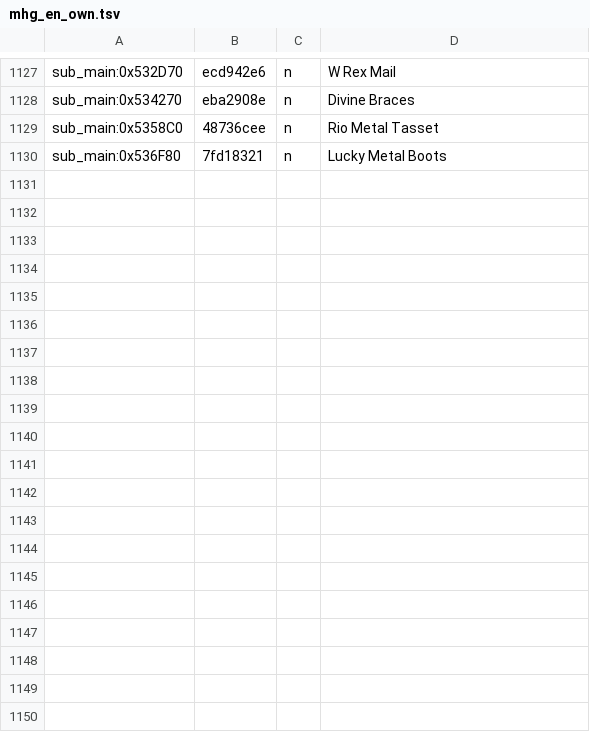
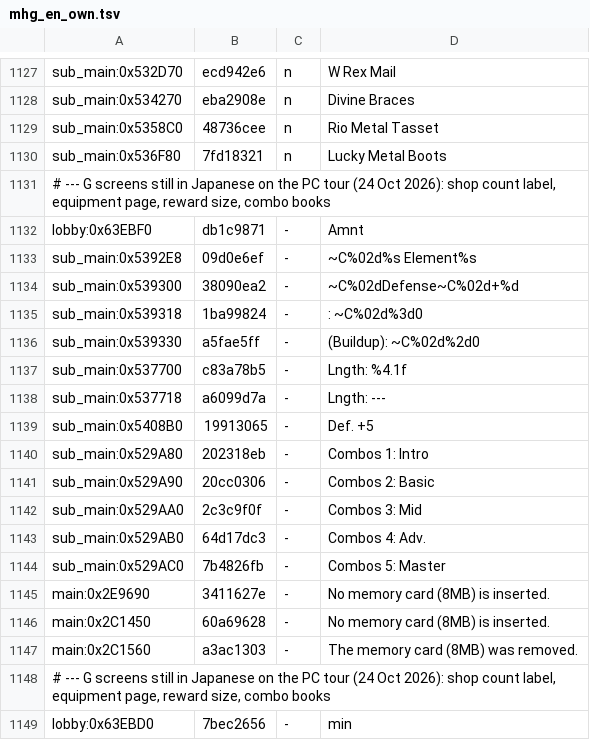
Before and after one commit to itsbigcforme67/mh1-xbox, a TSV file: text/mhg_en_own.tsv, drawn as a sheet; only a part is shown, gaps mark what is left out; the diff names each change by its address in the sheet, - before the commit and + after, or states it on an @@ line.

```diff
--- a/text/mhg_en_own.tsv
+++ b/text/mhg_en_own.tsv
+row 1131: # --- G screens still in Japanese on the PC tour (24 Oct 2026): shop count label, equipment page, reward size, combo books
+row 1132: lobby:0x63EBF0 | db1c9871 | - | Amnt
+row 1133: sub_main:0x5392E8 | 09d0e6ef | - | ~C%02d%s Element%s
+row 1134: sub_main:0x539300 | 38090ea2 | - | ~C%02dDefense~C%02d+%d
+row 1135: sub_main:0x539318 | 1ba99824 | - | : ~C%02d%3d0
+row 1136: sub_main:0x539330 | a5fae5ff | - | (Buildup): ~C%02d%2d0
+row 1137: sub_main:0x537700 | c83a78b5 | - | Lngth: %4.1f
+row 1138: sub_main:0x537718 | a6099d7a | - | Lngth: ---
+row 1139: sub_main:0x5408B0 | 19913065 | - | Def. +5
+row 1140: sub_main:0x529A80 | 202318eb | - | Combos 1: Intro
+row 1141: sub_main:0x529A90 | 20cc0306 | - | Combos 2: Basic
+row 1142: sub_main:0x529AA0 | 2c3c9f0f | - | Combos 3: Mid
+row 1143: sub_main:0x529AB0 | 64d17dc3 | - | Combos 4: Adv.
+row 1144: sub_main:0x529AC0 | 7b4826fb | - | Combos 5: Master
+row 1145: main:0x2E9690 | 3411627e | - | No memory card (8MB) is inserted.
+row 1146: main:0x2C1450 | 60a69628 | - | No memory card (8MB) is inserted.
+row 1147: main:0x2C1560 | a3ac1303 | - | The memory card (8MB) was removed.
+row 1148: # --- G screens still in Japanese on the PC tour (24 Oct 2026): shop count label, equipment page, reward size, combo books
+row 1149: lobby:0x63EBD0 | 7bec2656 | - | min
```
Also changed, not shown: 6 other files.
